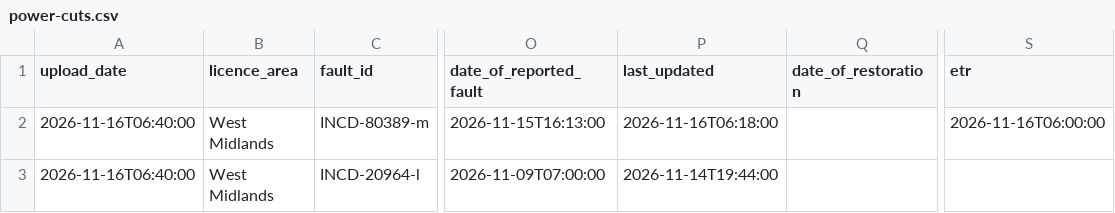
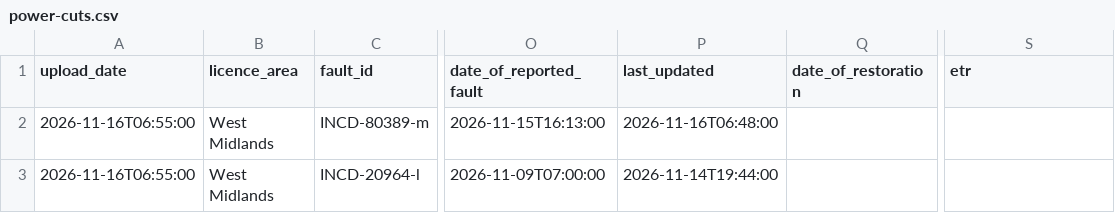
Before and after one commit to thechelsuk/uk.cheltenham-od.raw, a CSV file: sources/nged-power-cuts/power-cuts.csv, drawn as a sheet; only a part is shown, gaps mark what is left out; the diff names each change by its address in the sheet, - before the commit and + after, or states it on an @@ line.

```diff
--- a/sources/nged-power-cuts/power-cuts.csv
+++ b/sources/nged-power-cuts/power-cuts.csv
-A2:A3 (upload_date): 2026-11-16T06:40:00
+A2:A3 (upload_date): 2026-11-16T06:55:00
-P2 (last_updated): 2026-11-16T06:18:00
+P2 (last_updated): 2026-11-16T06:48:00
-S2 (etr): 2026-11-16T06:00:00
+S2 (etr): (empty)
```
Also changed, not shown: 2 other files.
